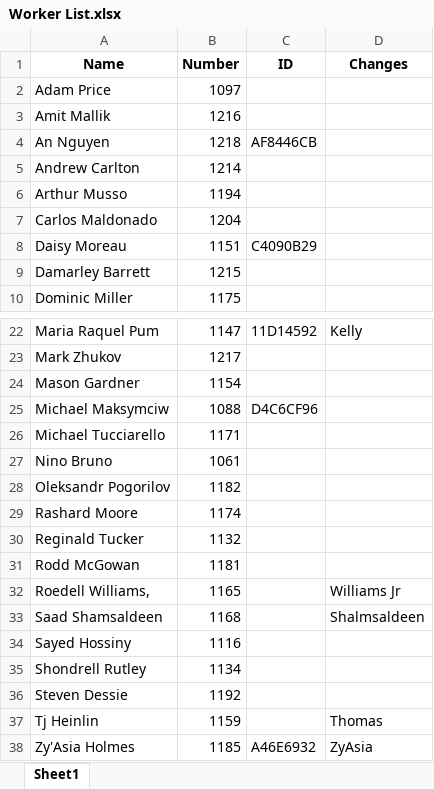
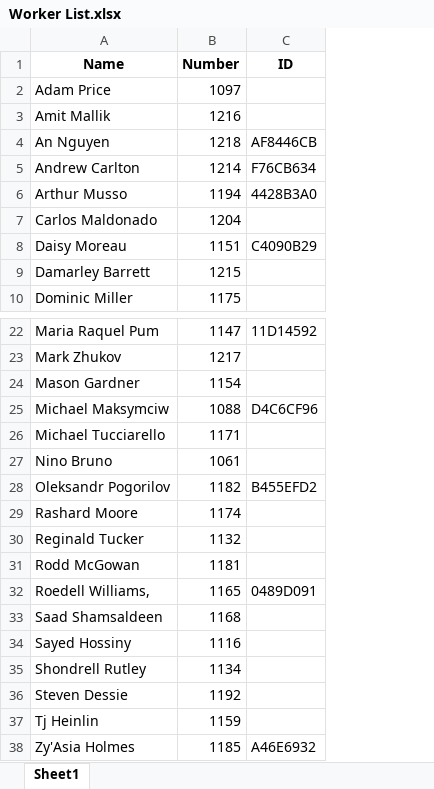
Before and after one commit to JieXiong0111/TimeData_Processing, an Excel workbook: Worker List.xlsx, sheet Sheet1, drawn as a sheet; only a part is shown, gaps mark what is left out; values as stored, in another font and other column widths than the file's, no borders; the diff names each change by its address in the sheet, - before the commit and + after, or states it on an @@ line.

Commit message:
Add files via upload

```diff
--- a/Worker List.xlsx (sheet Sheet1)
+++ b/Worker List.xlsx (sheet Sheet1)
-column D (Changes), rows 22-38: Kelly |  |  |  |  |  |  |  |  |  | Williams Jr | Shalmsaldeen |  |  |  | Thomas | ZyAsia
-C5 (ID): (empty)
+C5 (ID): F76CB634
-C6 (ID): (empty)
+C6 (ID): 4428B3A0
-C28 (ID): (empty)
+C28 (ID): B455EFD2
-C32 (ID): (empty)
+C32 (ID): 0489D091
```
